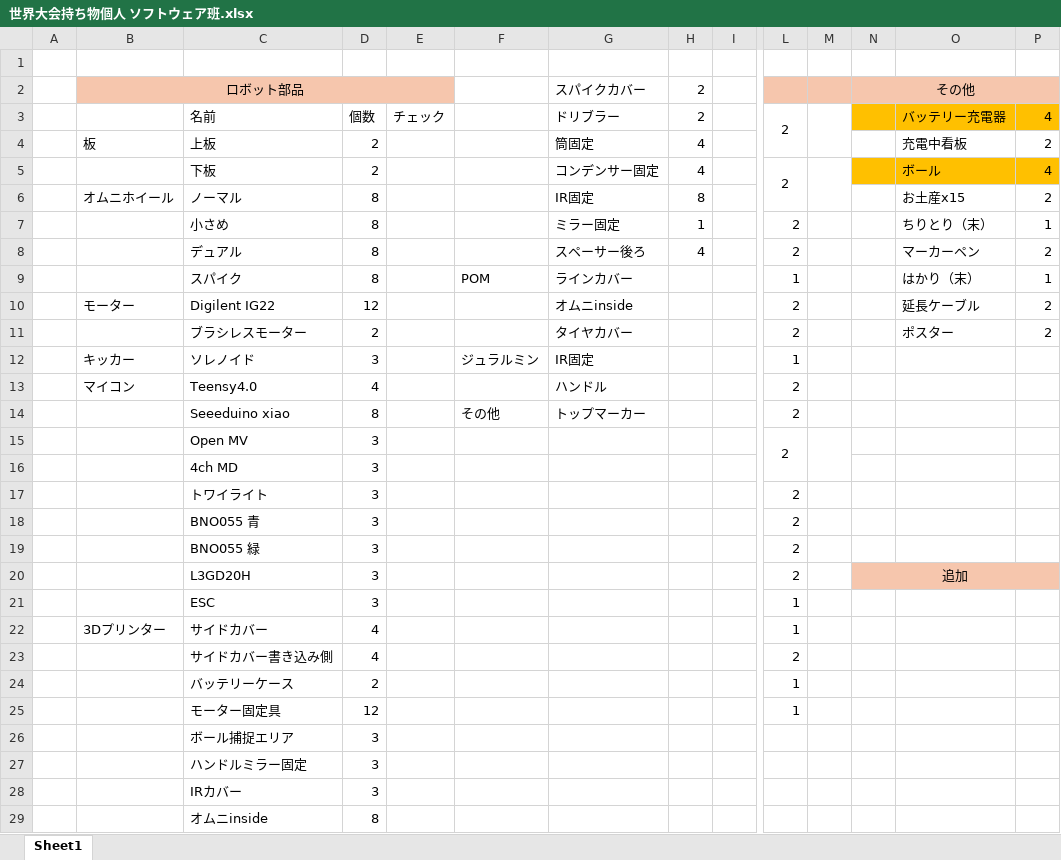
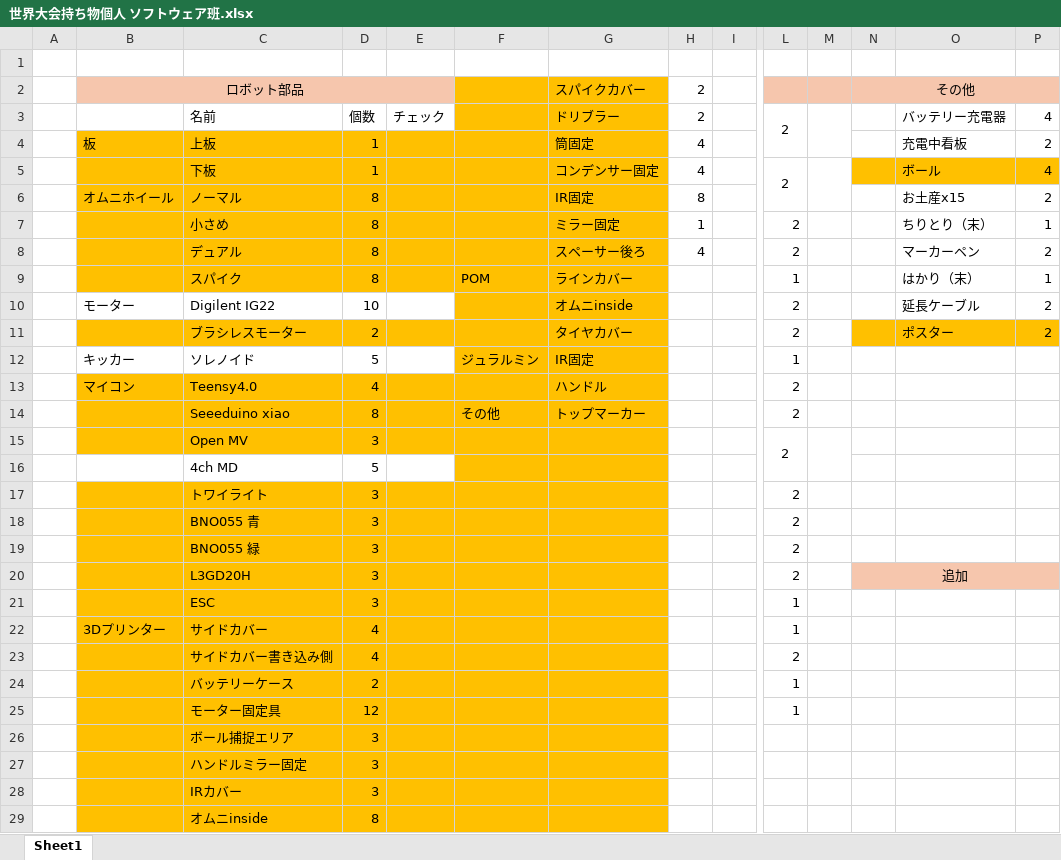
Before and after one commit to MUNAKATA-EPC/Aegis_2025, an Excel workbook: 2025/Salvador/世界大会持ち物個人 ソフトウェア班.xlsx, sheet Sheet1, drawn as a sheet; only a part is shown, gaps mark what is left out; values as stored, in another font and other column widths than the file's, no borders; charts and pictures not drawn; the diff names each change by its address in the sheet, - before the commit and + after, or states it on an @@ line.

```diff
--- a/2025/Salvador/世界大会持ち物個人 ソフトウェア班.xlsx (sheet Sheet1)
+++ b/2025/Salvador/世界大会持ち物個人 ソフトウェア班.xlsx (sheet Sheet1)
-F2:G3 fill: none
+F2:G3 fill: #FFC000
-N3:P3 fill: #FFC000
+N3:P3 fill: none
-B4:G9 fill: none
+B4:G9 fill: #FFC000
-D4:D5: 2
+D4:D5: 1
-D10: 12
+D10: 10
-F10:G10 fill: none
+F10:G10 fill: #FFC000
-B11:G11 fill: none
+B11:G11 fill: #FFC000
-N11:P11 fill: none
+N11:P11 fill: #FFC000
-D12: 3
+D12: 5
-F12:G12 fill: none
+F12:G12 fill: #FFC000
-B13:G15 fill: none
+B13:G15 fill: #FFC000
-D16: 3
+D16: 5
-F16:G16 fill: none
+F16:G16 fill: #FFC000
-B17:G29 fill: none
+B17:G29 fill: #FFC000
```
Also changed, not shown: charts or pictures, 46 other files.
